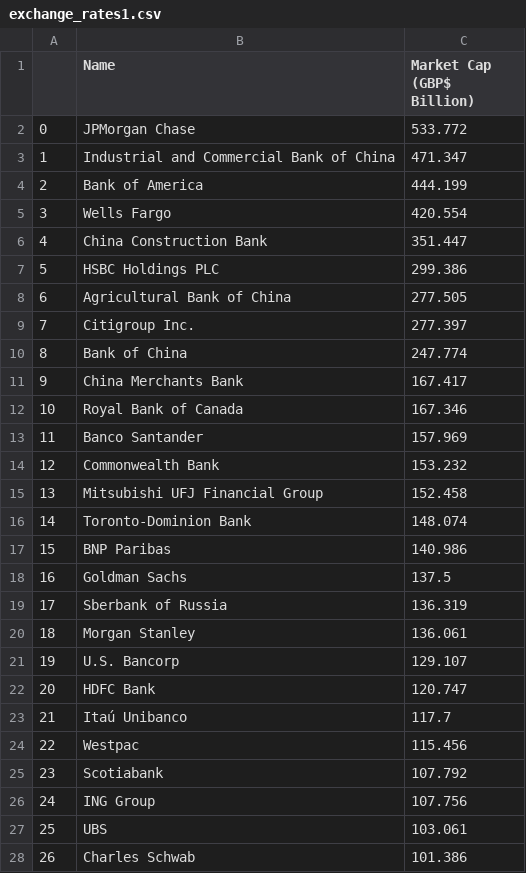
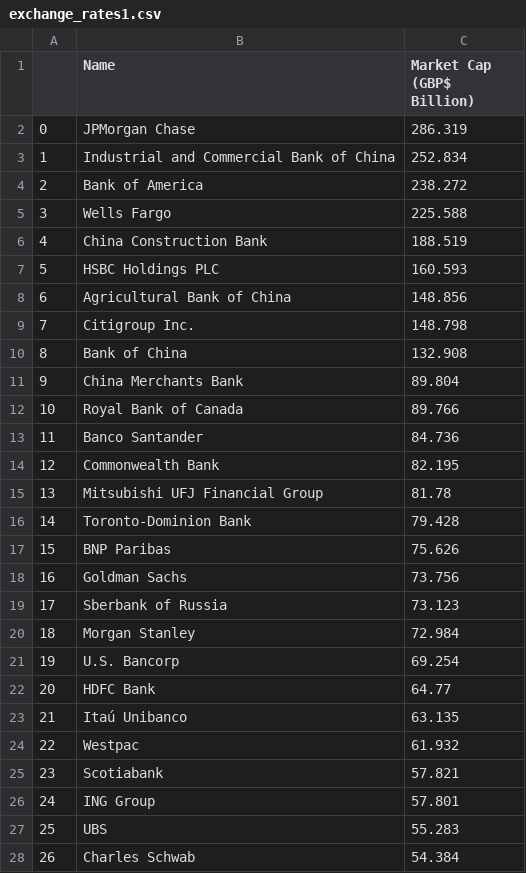
Before and after one commit to SantiagoM-D/finalETL, a CSV file: exchange_rates1.csv, drawn as a sheet; only a part is shown; the diff covers the shown part only.

```diff
--- a/exchange_rates1.csv
+++ b/exchange_rates1.csv
@@ -1,28 +1,28 @@
 ,Name,Market Cap (GBP$ Billion)
-0,JPMorgan Chase,533.772
-1,Industrial and Commercial Bank of China,471.347
-2,Bank of America,444.199
-3,Wells Fargo,420.554
-4,China Construction Bank,351.447
-5,HSBC Holdings PLC,299.386
-6,Agricultural Bank of China,277.505
-7,Citigroup Inc.,277.397
-8,Bank of China,247.774
-9,China Merchants Bank,167.417
-10,Royal Bank of Canada,167.346
-11,Banco Santander,157.969
-12,Commonwealth Bank,153.232
-13,Mitsubishi UFJ Financial Group,152.458
-14,Toronto-Dominion Bank,148.074
-15,BNP Paribas,140.986
-16,Goldman Sachs,137.5
-17,Sberbank of Russia,136.319
-18,Morgan Stanley,136.061
-19,U.S. Bancorp,129.107
-20,HDFC Bank,120.747
-21,Itaú Unibanco,117.7
-22,Westpac,115.456
-23,Scotiabank,107.792
-24,ING Group,107.756
-25,UBS,103.061
-26,Charles Schwab,101.386
+0,JPMorgan Chase,286.319
+1,Industrial and Commercial Bank of China,252.834
+2,Bank of America,238.272
+3,Wells Fargo,225.588
+4,China Construction Bank,188.519
+5,HSBC Holdings PLC,160.593
+6,Agricultural Bank of China,148.856
+7,Citigroup Inc.,148.798
+8,Bank of China,132.908
+9,China Merchants Bank,89.804
+10,Royal Bank of Canada,89.766
+11,Banco Santander,84.736
+12,Commonwealth Bank,82.195
+13,Mitsubishi UFJ Financial Group,81.78
+14,Toronto-Dominion Bank,79.428
+15,BNP Paribas,75.626
+16,Goldman Sachs,73.756
+17,Sberbank of Russia,73.123
+18,Morgan Stanley,72.984
+19,U.S. Bancorp,69.254
+20,HDFC Bank,64.77
+21,Itaú Unibanco,63.135
+22,Westpac,61.932
+23,Scotiabank,57.821
+24,ING Group,57.801
+25,UBS,55.283
+26,Charles Schwab,54.384
```
Also changed, not shown: 43 edited cells elsewhere in this file, 2 other files.
